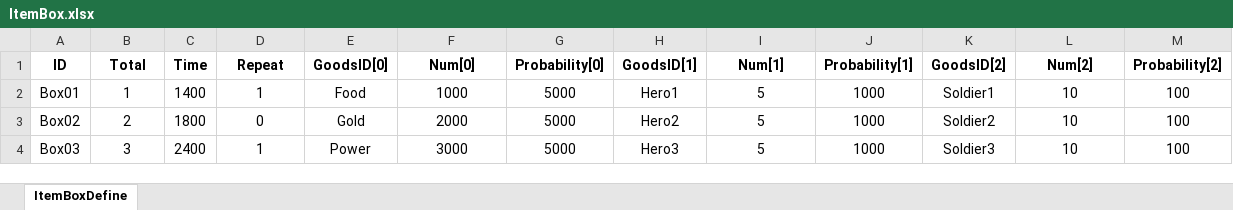
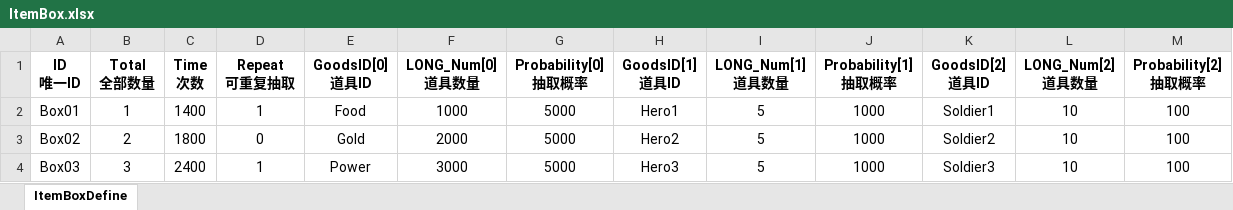
Before and after one commit to qi7chen/tabugen, an Excel workbook: examples/datasheet/ItemBox.xlsx, sheet ItemBoxDefine, drawn as a sheet; values as stored, in another font and other column widths than the file's, no borders; removed rows and columns are numbered as before the commit, all else as after; ↵ is a line break in a cell; the diff names each change by its address in the sheet, - before the commit and + after, or states it on an @@ line.

```diff
--- a/examples/datasheet/ItemBox.xlsx (sheet ItemBoxDefine)
+++ b/examples/datasheet/ItemBox.xlsx (sheet ItemBoxDefine)
-row 1: ID | Total | Time | Repeat | GoodsID[0] | Num[0] | Probability[0] | GoodsID[1] | Num[1] | Probability[1] | GoodsID[2] | Num[2] | Probability[2]
+row 1: ID ↵ 唯一ID | Total ↵ 全部数量 | Time ↵ 次数 | Repeat ↵ 可重复抽取 | GoodsID[0] ↵ 道具ID | LONG_Num[0] ↵ 道具数量 | Probability[0] ↵ 抽取概率 | GoodsID[1] ↵ 道具ID | LONG_Num[1] ↵ 道具数量 | Probability[1] ↵ 抽取概率 | GoodsID[2] ↵ 道具ID | LONG_Num[2] ↵ 道具数量 | Probability[2] ↵ 抽取概率
```
Also changed, not shown: examples/datasheet/GlobalDefine.xlsx, examples/datasheet/NewbieGuide.xlsx, 35 other files.
